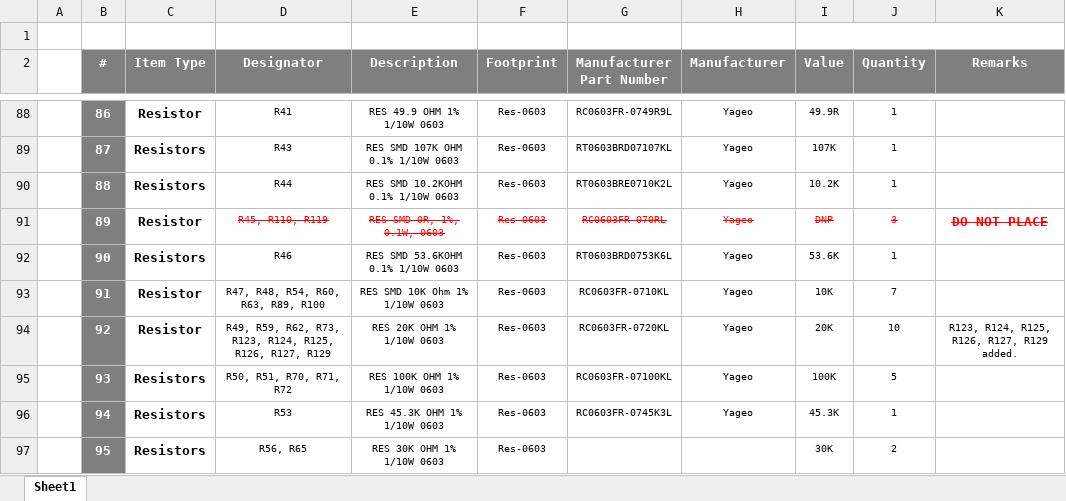
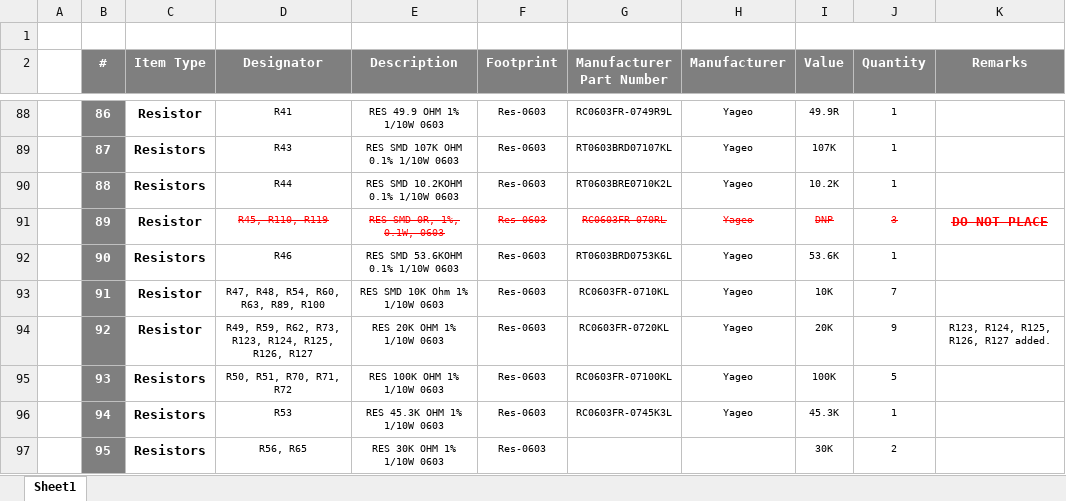
Before and after one commit to eSpark-Backup/nabilfesal-smartmeter-hw, an Excel workbook: Design-Files/OFP_MCM_v1.61/Deliverables/BOM/Client-BOM-OFP_MCM_v1.61.xlsx, sheet Sheet1, drawn as a sheet; only a part is shown, gaps mark what is left out; values as stored, in another font and other column widths than the file's, no borders; the diff names each change by its address in the sheet, - before the commit and + after, or states it on an @@ line.

```diff
--- a/Design-Files/OFP_MCM_v1.61/Deliverables/BOM/Client-BOM-OFP_MCM_v1.61.xlsx (sheet Sheet1)
+++ b/Design-Files/OFP_MCM_v1.61/Deliverables/BOM/Client-BOM-OFP_MCM_v1.61.xlsx (sheet Sheet1)
-D94 (Designator): …R125, R126, R127, R129
+D94 (Designator): …R125, R126, R127
-J94 (Quantity): 10
+J94 (Quantity): 9
-K94 (Remarks): R123, R124, R125, R126, R127, R129 added.
+K94 (Remarks): R123, R124, R125, R126, R127 added.
```
Also changed, not shown: 2 other files.
